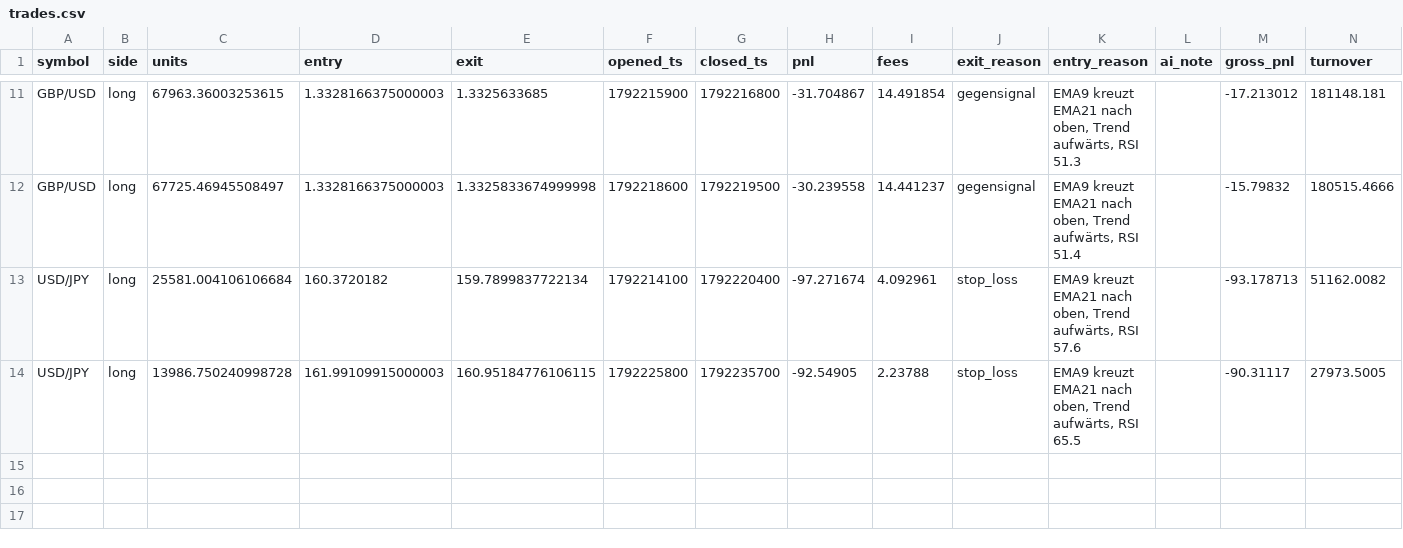
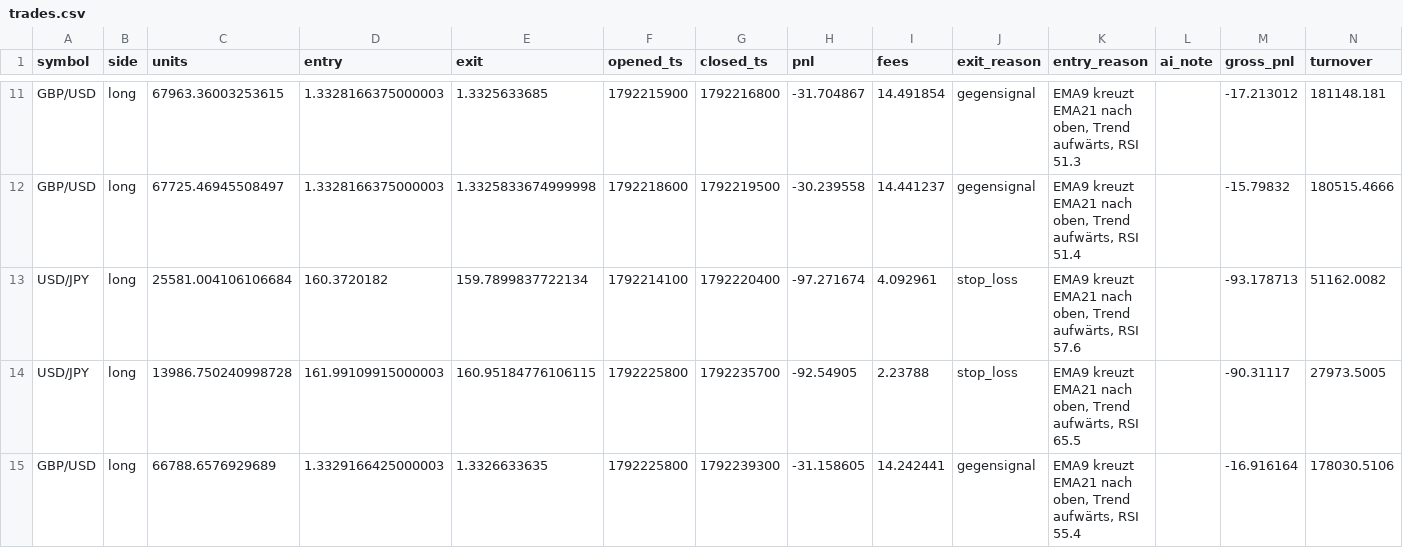
Before and after one commit to eboigbek/trading-cockpit, a CSV file: trading-cockpit/data/trades.csv, drawn as a sheet; only a part is shown, gaps mark what is left out.

```diff
--- a/trading-cockpit/data/trades.csv
+++ b/trading-cockpit/data/trades.csv
@@ -14 +14,2 @@ USD/JPY,long,25581.004106106684,160.3720182,159.7899837722134,1792214100,1792220
 USD/JPY,long,13986.750240998728,161.99109915000003,160.95184776106115,1792225800,1792235700,-92.54905,2.23788,stop_loss,"EMA9 kreuzt EMA21 nach oben, Trend aufwärts, RSI 65.5",,-90.31117,27973.5005
+GBP/USD,long,66788.6576929689,1.3329166425000003,1.3326633635,1792225800,1792239300,-31.158605,14.242441,gegensignal,"EMA9 kreuzt EMA21 nach oben, Trend aufwärts, RSI 55.4",,-16.916164,178030.5106
```
Also changed, not shown: 2 other files.
